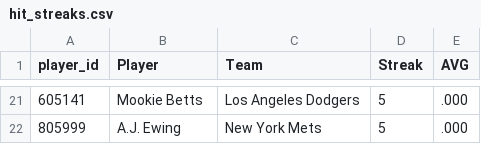
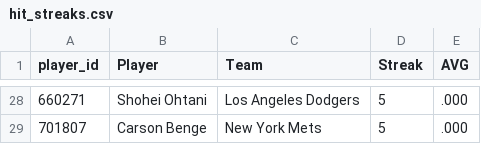
Before and after one commit to HitByOne/mlb-dashboard, a CSV file: data/hit_streaks.csv, drawn as a sheet; only a part is shown, gaps mark what is left out; the diff covers the shown part only.

```diff
--- a/data/hit_streaks.csv
+++ b/data/hit_streaks.csv
@@ -21,2 +28,2 @@ player_id,Player,Team,Streak,AVG
-605141,Mookie Betts,Los Angeles Dodgers,5,.000
-805999,A.J. Ewing,New York Mets,5,.000
+660271,Shohei Ohtani,Los Angeles Dodgers,5,.000
+701807,Carson Benge,New York Mets,5,.000
```
Also changed, not shown: 17 added rows, 10 removed rows and 6 edited cells elsewhere in this file, data/matchups.csv, data/model_picks.csv, 15 other files.
